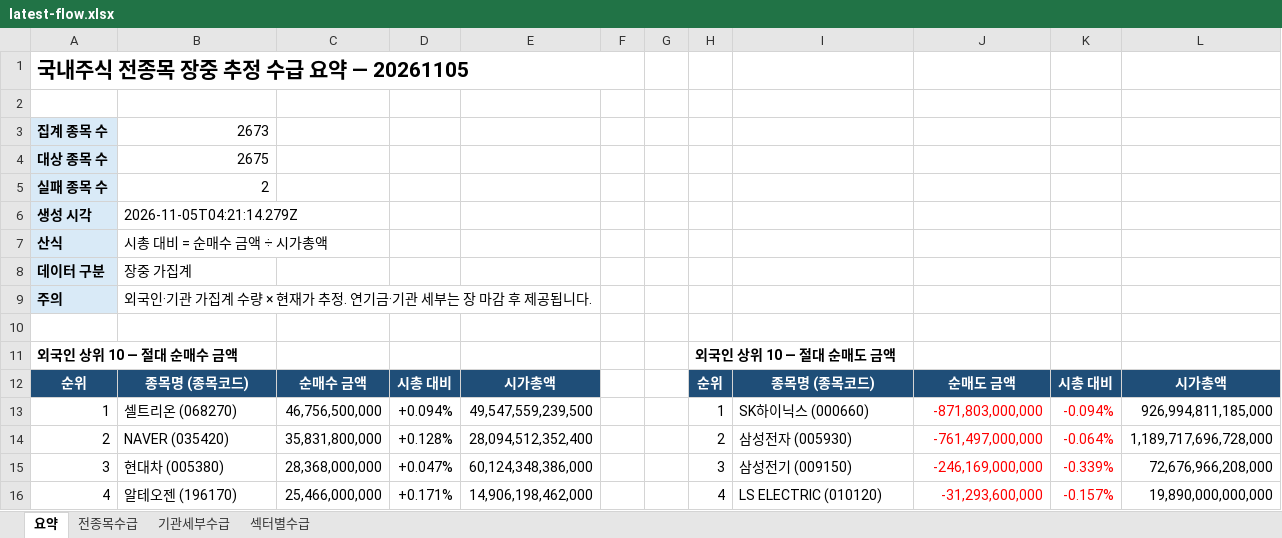
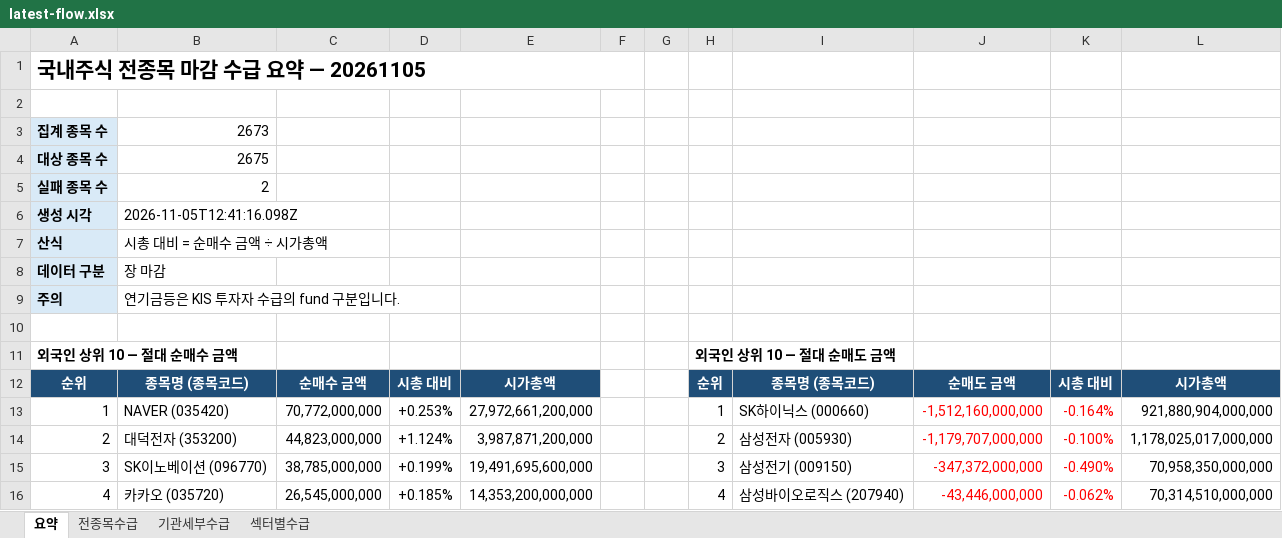
Before and after one commit to HeeChaNY/stock-market-dashboards, an Excel workbook: dashboard/latest-flow.xlsx, sheet 요약, drawn as a sheet; only a part is shown; values as stored, in another font and other column widths than the file's, no borders; removed rows and columns are numbered as before the commit, all else as after; the diff covers the shown part only; the diff names each change by its address in the sheet, - before the commit and + after, or states it on an @@ line.

```diff
--- a/dashboard/latest-flow.xlsx (sheet 요약)
+++ b/dashboard/latest-flow.xlsx (sheet 요약)
-A1: 국내주식 전종목 장중 추정 수급 요약 — 20261105
+A1: 국내주식 전종목 마감 수급 요약 — 20261105
-B6: 2026-11-05T04:21:14.279Z
+B6: 2026-11-05T12:41:16.098Z
-B8: 장중 가집계
+B8: 장 마감
-B9: 외국인·기관 가집계 수량 × 현재가 추정. 연기금·기관 세부는 장 마감 후 제공됩니다.
+B9: 연기금등은 KIS 투자자 수급의 fund 구분입니다.
-B13: 셀트리온 (068270)
+B13: NAVER (035420)
-C13: 46,756,500,000
+C13: 70,772,000,000
-D13: +0.094%
+D13: +0.253%
-E13: 49,547,559,239,500
+E13: 27,972,661,200,000
-J13: -871,803,000,000
+J13: -1,512,160,000,000
-K13: -0.094%
+K13: -0.164%
-L13: 926,994,811,185,000
+L13: 921,880,904,000,000
-B14: NAVER (035420)
+B14: 대덕전자 (353200)
-C14: 35,831,800,000
+C14: 44,823,000,000
-D14: +0.128%
+D14: +1.124%
-E14: 28,094,512,352,400
+E14: 3,987,871,200,000
-J14: -761,497,000,000
+J14: -1,179,707,000,000
-K14: -0.064%
+K14: -0.100%
-L14: 1,189,717,696,728,000
+L14: 1,178,025,017,000,000
-B15: 현대차 (005380)
+B15: SK이노베이션 (096770)
-C15: 28,368,000,000
+C15: 38,785,000,000
-D15: +0.047%
+D15: +0.199%
-E15: 60,124,348,386,000
+E15: 19,491,695,600,000
-J15: -246,169,000,000
+J15: -347,372,000,000
-K15: -0.339%
+K15: -0.490%
-L15: 72,676,966,208,000
+L15: 70,958,350,000,000
-row 16: 4 | 알테오젠 (196170) | 25,466,000,000 | +0.171% | 14,906,198,462,000 |  |  | 4 | LS ELECTRIC (010120) | -31,293,600,000 | -0.157% | 19,890,000,000,000
+row 16: 4 | 카카오 (035720) | 26,545,000,000 | +0.185% | 14,353,200,000,000 |  |  | 4 | 삼성바이오로직스 (207940) | -43,446,000,000 | -0.062% | 70,314,510,000,000
```
Also changed, not shown: 55 added rows, 27 removed rows and 74 edited cells elsewhere in this sheet, sheet 기관세부수급, sheet 전종목수급, sheet 섹터별수급, 1 other file.
